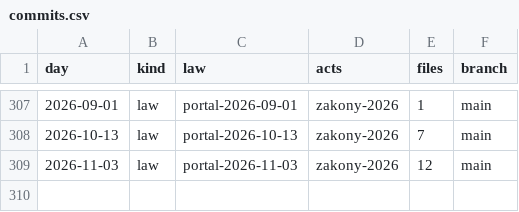
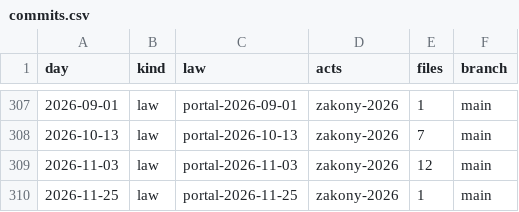
Before and after one commit to lexifina/russia-tuva-law, a CSV file: data/commits.csv, drawn as a sheet; only a part is shown, gaps mark what is left out.

Commit message:
Documentation, tables, tools and REPRODUCE.md
Appended 1 commits to 116029a78f5c; corpus sha256 dbeef635501f4bdd3fb02067ef0a8eb297ada4b56eb854e684a5307d03c6e552, data retrieved 2026-11-26.

Kind: documentation
Check: ru-pravo-tuva-20261126T060437Z

```diff
--- a/data/commits.csv
+++ b/data/commits.csv
@@ -309 +309,2 @@ day,kind,law,acts,files,branch
 2026-11-03,law,portal-2026-11-03,zakony-2026,12,main
+2026-11-25,law,portal-2026-11-25,zakony-2026,1,main
```
Also changed, not shown: data/laws.csv, data/provisions.tsv, 6 other files.
